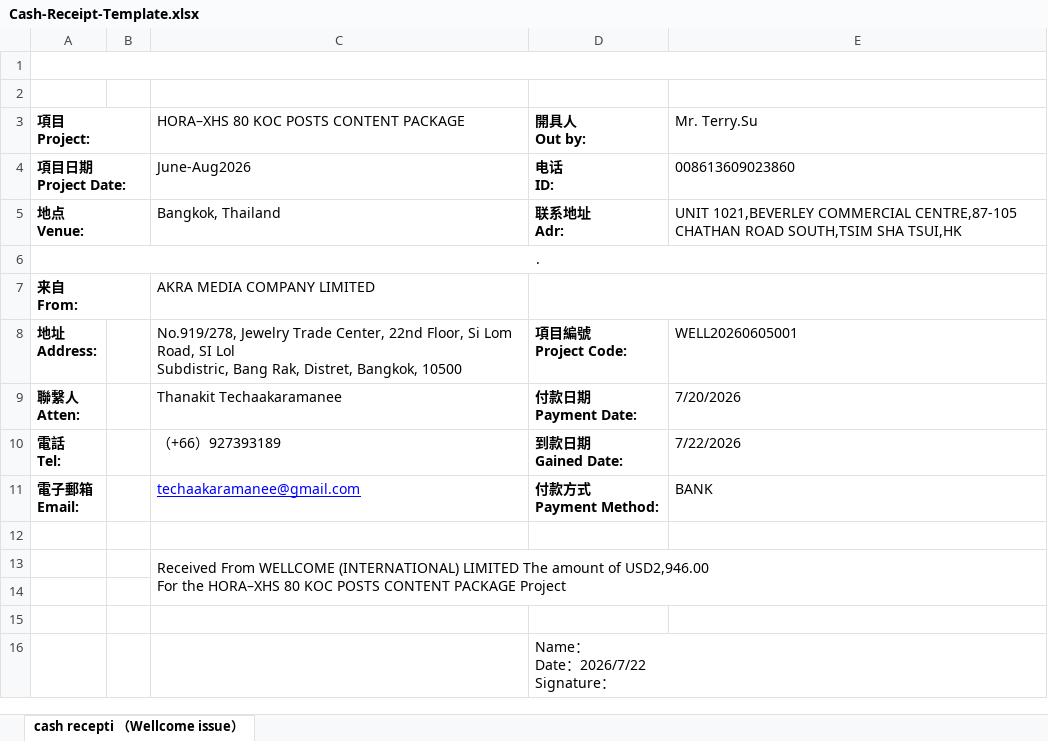
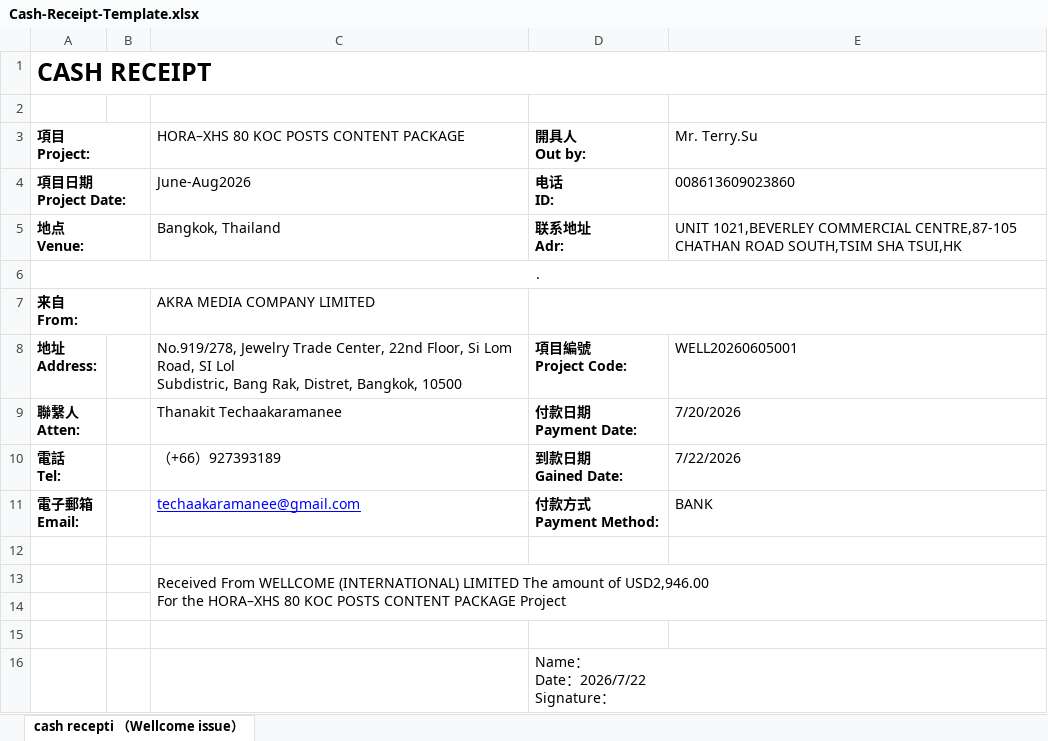
Before and after one commit to vincyleeeeeee/wellcome-finance-app, an Excel workbook: templates/Cash-Receipt-Template.xlsx, sheet cash recepti （Wellcome issue）, drawn as a sheet; values as stored, in another font and other column widths than the file's, no borders; charts and pictures not drawn; the diff names each change by its address in the sheet, - before the commit and + after, or states it on an @@ line.

```diff
--- a/templates/Cash-Receipt-Template.xlsx (sheet cash recepti （Wellcome issue）)
+++ b/templates/Cash-Receipt-Template.xlsx (sheet cash recepti （Wellcome issue）)
-A1 (項目 Project:): (empty)
+A1 (項目 Project:): CASH RECEIPT
```
Also changed, not shown: charts or pictures, templates/Invoice-Template.xlsx, 3 other files.
